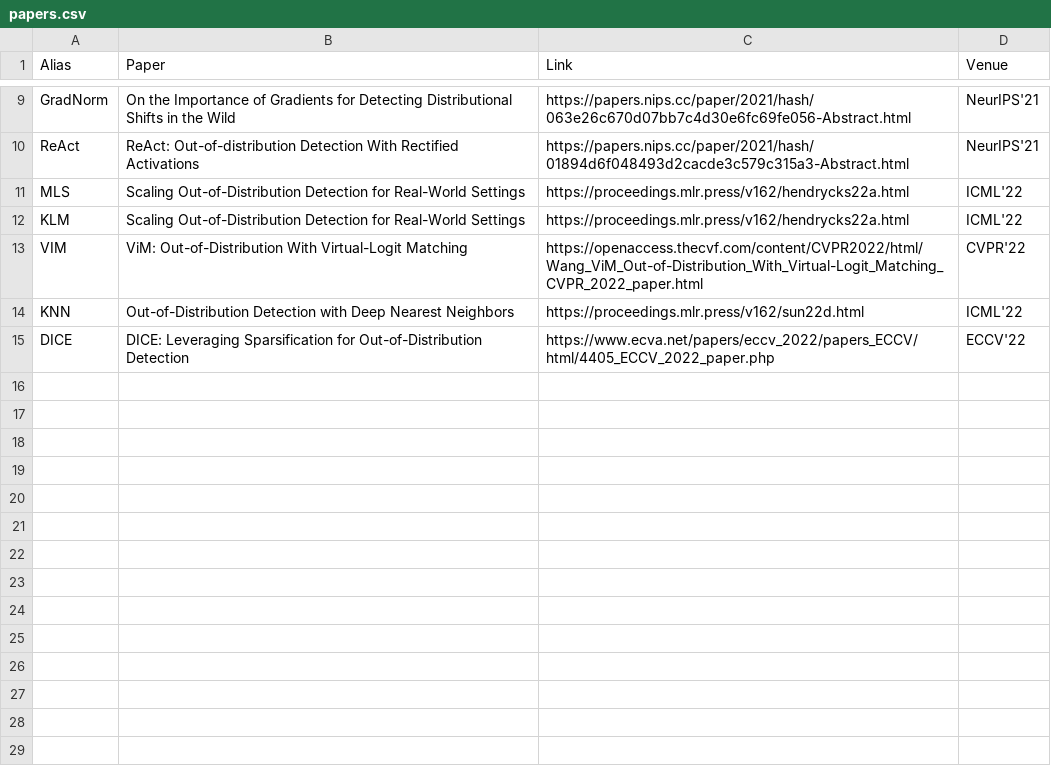
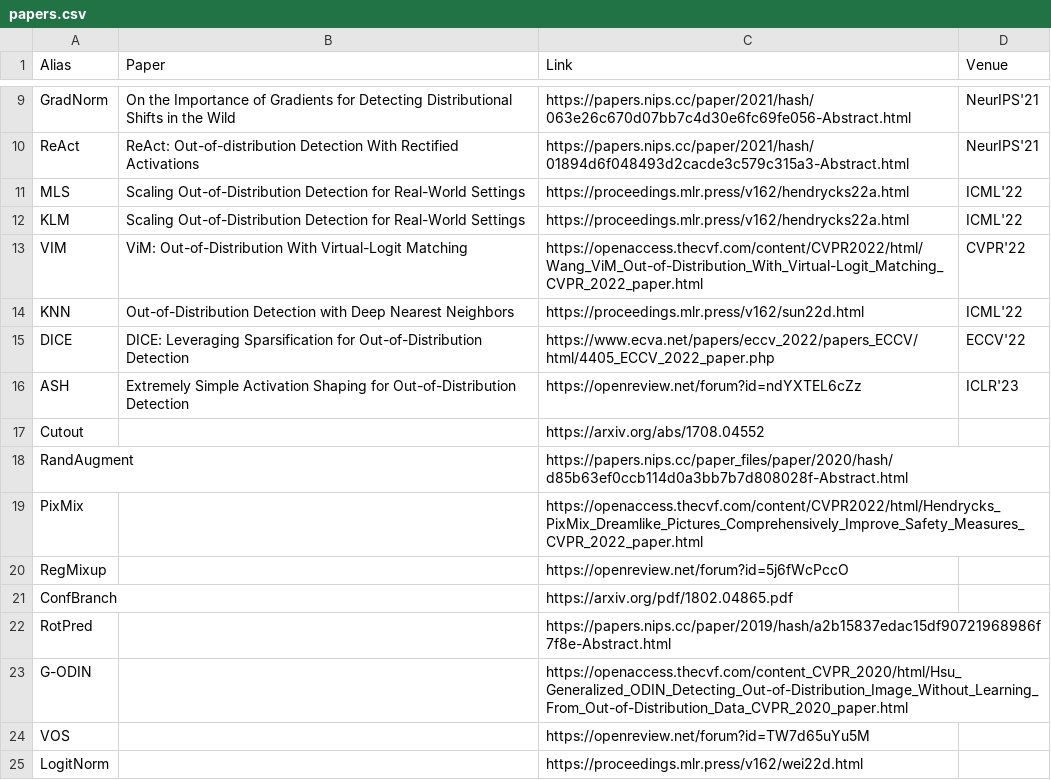
Before and after one commit to Hollen0318/OpenOOD.github.io, a CSV file: utils/papers.csv, drawn as a sheet; only a part is shown, gaps mark what is left out.

```diff
--- a/utils/papers.csv
+++ b/utils/papers.csv
@@ -15 +15,11 @@ KNN,Out-of-Distribution Detection with Deep Nearest Neighbors,https://proceeding
 DICE,DICE: Leveraging Sparsification for Out-of-Distribution Detection,https://www.ecva.net/papers/eccv_2022/papers_ECCV/html/4405_ECCV_2022_paper.php,ECCV'22
+ASH,Extremely Simple Activation Shaping for Out-of-Distribution Detection,https://openreview.net/forum?id=ndYXTEL6cZz,ICLR'23
+Cutout,,https://arxiv.org/abs/1708.04552,
+RandAugment,,https://papers.nips.cc/paper_files/paper/2020/hash/d85b63ef0ccb114d0a3bb7b7d808028f-Abstract.html,
+PixMix,,https://openaccess.thecvf.com/content/CVPR2022/html/Hendrycks_PixMix_Dreamlike_Pictures_Comprehensively_Improve_Safety_Measures_CVPR_2022_paper.html,
+RegMixup,,https://openreview.net/forum?id=5j6fWcPccO,
+ConfBranch,,https://arxiv.org/pdf/1802.04865.pdf,
+RotPred,,https://papers.nips.cc/paper/2019/hash/a2b15837edac15df90721968986f7f8e-Abstract.html,
+G-ODIN,,https://openaccess.thecvf.com/content_CVPR_2020/html/Hsu_Generalized_ODIN_Detecting_Out-of-Distribution_Image_Without_Learning_From_Out-of-Distribution_Data_CVPR_2020_paper.html,
+VOS,,https://openreview.net/forum?id=TW7d65uYu5M,
+LogitNorm,,https://proceedings.mlr.press/v162/wei22d.html,
```
Also changed, not shown: results/cifar10.csv, 39 other files.
